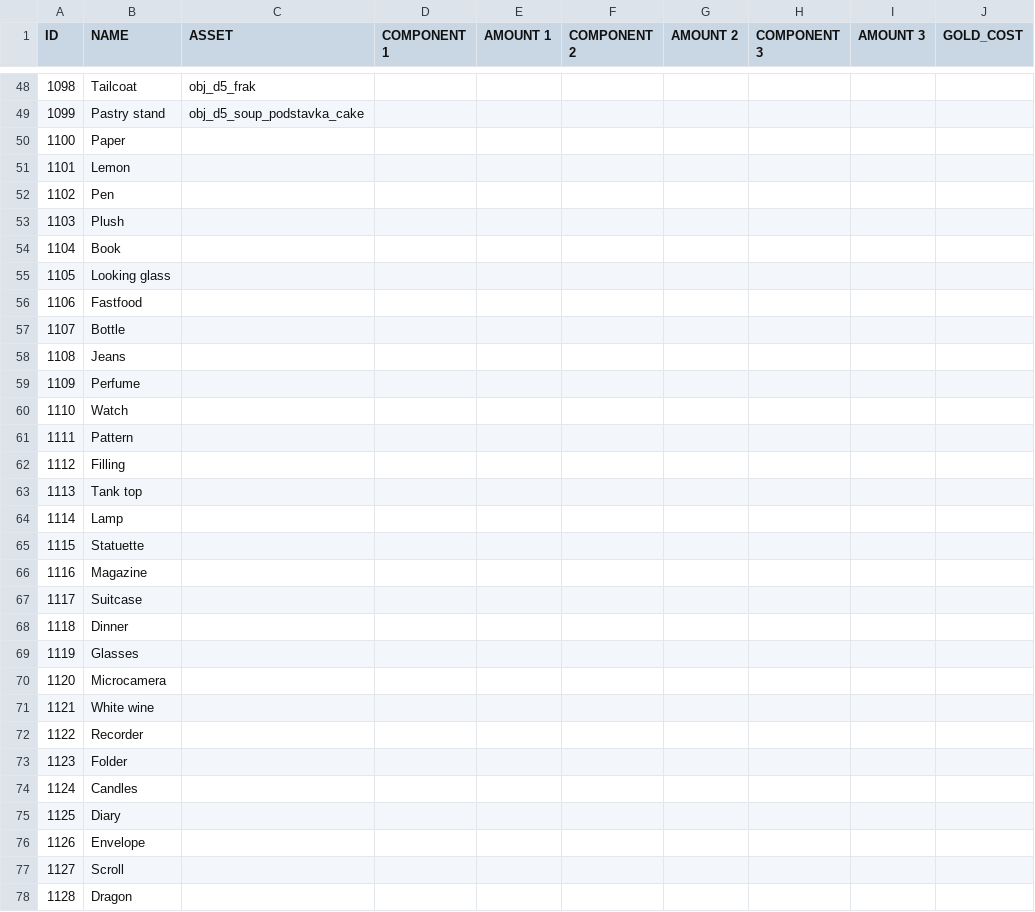
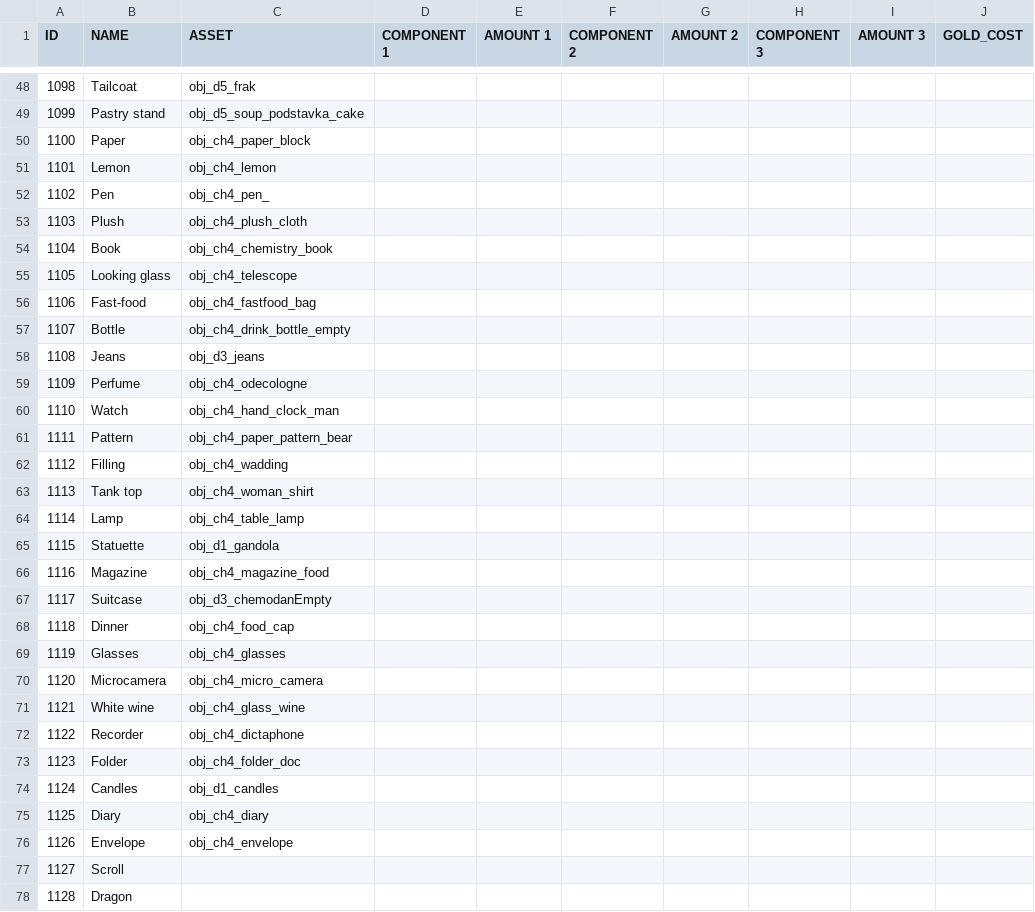
Before and after one commit to corhal/cr-calculator, a CSV file: _validator_items.csv, drawn as a sheet; only a part is shown, gaps mark what is left out; the diff covers the shown part only; the diff names each change by its address in the sheet, - before the commit and + after, or states it on an @@ line.

```diff
--- a/_validator_items.csv
+++ b/_validator_items.csv
-C50 (ASSET): (empty)
+C50 (ASSET): obj_ch4_paper_block
-C51 (ASSET): (empty)
+C51 (ASSET): obj_ch4_lemon
-C52 (ASSET): (empty)
+C52 (ASSET): obj_ch4_pen_
-C53 (ASSET): (empty)
+C53 (ASSET): obj_ch4_plush_cloth
-C54 (ASSET): (empty)
+C54 (ASSET): obj_ch4_chemistry_book
-C55 (ASSET): (empty)
+C55 (ASSET): obj_ch4_telescope
-B56 (NAME): Fastfood
+B56 (NAME): Fast-food
-C56 (ASSET): (empty)
+C56 (ASSET): obj_ch4_fastfood_bag
-C57 (ASSET): (empty)
+C57 (ASSET): obj_ch4_drink_bottle_empty
-C58 (ASSET): (empty)
+C58 (ASSET): obj_d3_jeans
-C59 (ASSET): (empty)
+C59 (ASSET): obj_ch4_odecologne
-C60 (ASSET): (empty)
+C60 (ASSET): obj_ch4_hand_clock_man
-C61 (ASSET): (empty)
+C61 (ASSET): obj_ch4_paper_pattern_bear
-C62 (ASSET): (empty)
+C62 (ASSET): obj_ch4_wadding
-C63 (ASSET): (empty)
+C63 (ASSET): obj_ch4_woman_shirt
-C64 (ASSET): (empty)
+C64 (ASSET): obj_ch4_table_lamp
-C65 (ASSET): (empty)
+C65 (ASSET): obj_d1_gandola
-C66 (ASSET): (empty)
+C66 (ASSET): obj_ch4_magazine_food
-C67 (ASSET): (empty)
+C67 (ASSET): obj_d3_chemodanEmpty
-C68 (ASSET): (empty)
+C68 (ASSET): obj_ch4_food_cap
-C69 (ASSET): (empty)
+C69 (ASSET): obj_ch4_glasses
-C70 (ASSET): (empty)
+C70 (ASSET): obj_ch4_micro_camera
-C71 (ASSET): (empty)
+C71 (ASSET): obj_ch4_glass_wine
-C72 (ASSET): (empty)
+C72 (ASSET): obj_ch4_dictaphone
-C73 (ASSET): (empty)
+C73 (ASSET): obj_ch4_folder_doc
-C74 (ASSET): (empty)
+C74 (ASSET): obj_d1_candles
-C75 (ASSET): (empty)
+C75 (ASSET): obj_ch4_diary
-C76 (ASSET): (empty)
+C76 (ASSET): obj_ch4_envelope
```
Also changed, not shown: 10 edited cells elsewhere in this file, _validator_missions.csv, _validator_quests.csv, 1 other file.
